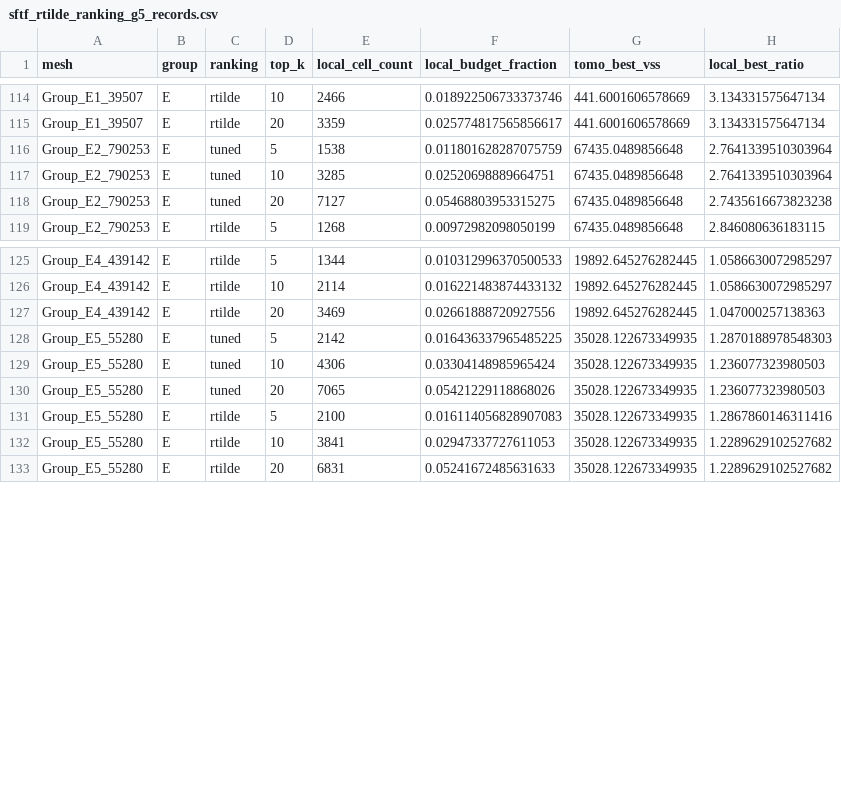
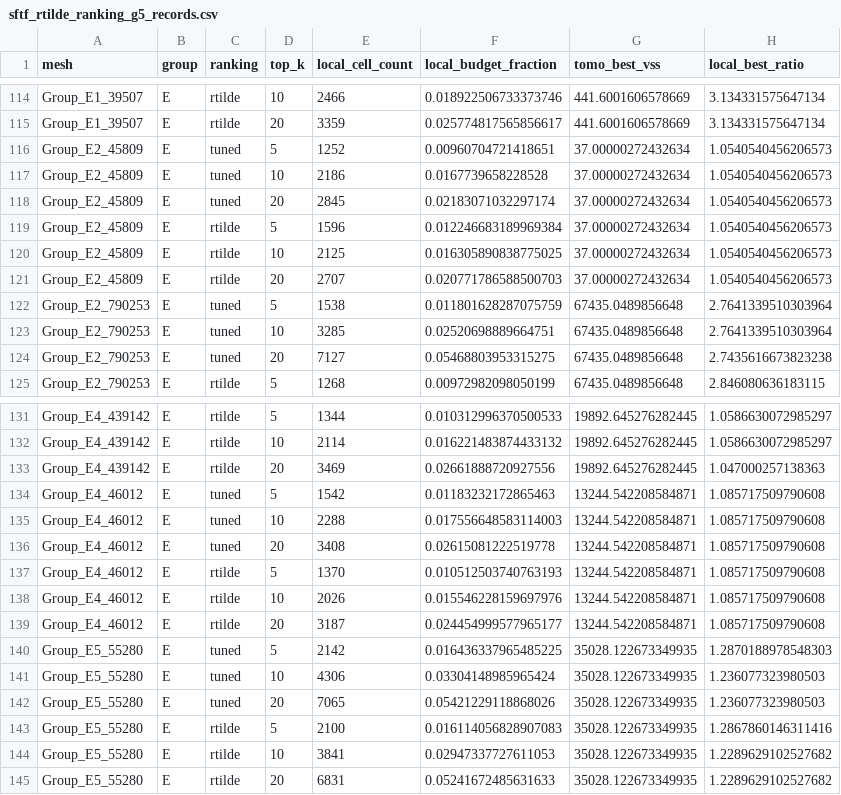
Before and after one commit to cfms-lab/SFTF_2026, a CSV file: Experimental/etc/sftf_rtilde_ranking_g5_records.csv, drawn as a sheet; only a part is shown, gaps mark what is left out.

```diff
--- a/Experimental/etc/sftf_rtilde_ranking_g5_records.csv
+++ b/Experimental/etc/sftf_rtilde_ranking_g5_records.csv
@@ -115,2 +115,8 @@ Group_E1_39507,E,rtilde,10,2466,0.018922506733373746,441.6001606578669,3.1343315
 Group_E1_39507,E,rtilde,20,3359,0.025774817565856617,441.6001606578669,3.134331575647134
+Group_E2_45809,E,tuned,5,1252,0.00960704721418651,37.00000272432634,1.0540540456206573
+Group_E2_45809,E,tuned,10,2186,0.0167739658228528,37.00000272432634,1.0540540456206573
+Group_E2_45809,E,tuned,20,2845,0.02183071032297174,37.00000272432634,1.0540540456206573
+Group_E2_45809,E,rtilde,5,1596,0.012246683189969384,37.00000272432634,1.0540540456206573
+Group_E2_45809,E,rtilde,10,2125,0.016305890838775025,37.00000272432634,1.0540540456206573
+Group_E2_45809,E,rtilde,20,2707,0.020771786588500703,37.00000272432634,1.0540540456206573
 Group_E2_790253,E,tuned,5,1538,0.011801628287075759,67435.0489856648,2.7641339510303964
@@ -127,2 +133,8 @@ Group_E4_439142,E,rtilde,10,2114,0.016221483874433132,19892.645276282445,1.05866
 Group_E4_439142,E,rtilde,20,3469,0.02661888720927556,19892.645276282445,1.047000257138363
+Group_E4_46012,E,tuned,5,1542,0.01183232172865463,13244.542208584871,1.085717509790608
+Group_E4_46012,E,tuned,10,2288,0.017556648583114003,13244.542208584871,1.085717509790608
+Group_E4_46012,E,tuned,20,3408,0.02615081222519778,13244.542208584871,1.085717509790608
+Group_E4_46012,E,rtilde,5,1370,0.010512503740763193,13244.542208584871,1.085717509790608
+Group_E4_46012,E,rtilde,10,2026,0.015546228159697976,13244.542208584871,1.085717509790608
+Group_E4_46012,E,rtilde,20,3187,0.024454999577965177,13244.542208584871,1.085717509790608
 Group_E5_55280,E,tuned,5,2142,0.016436337965485225,35028.122673349935,1.2870188978548303
```
Also changed, not shown: Experimental/etc/sftf_ave_uniform_control_1deg60_records.csv, Experimental/etc/sftf_ave_uniform_control_1deg60_side_by_side.csv, 44 other files.
